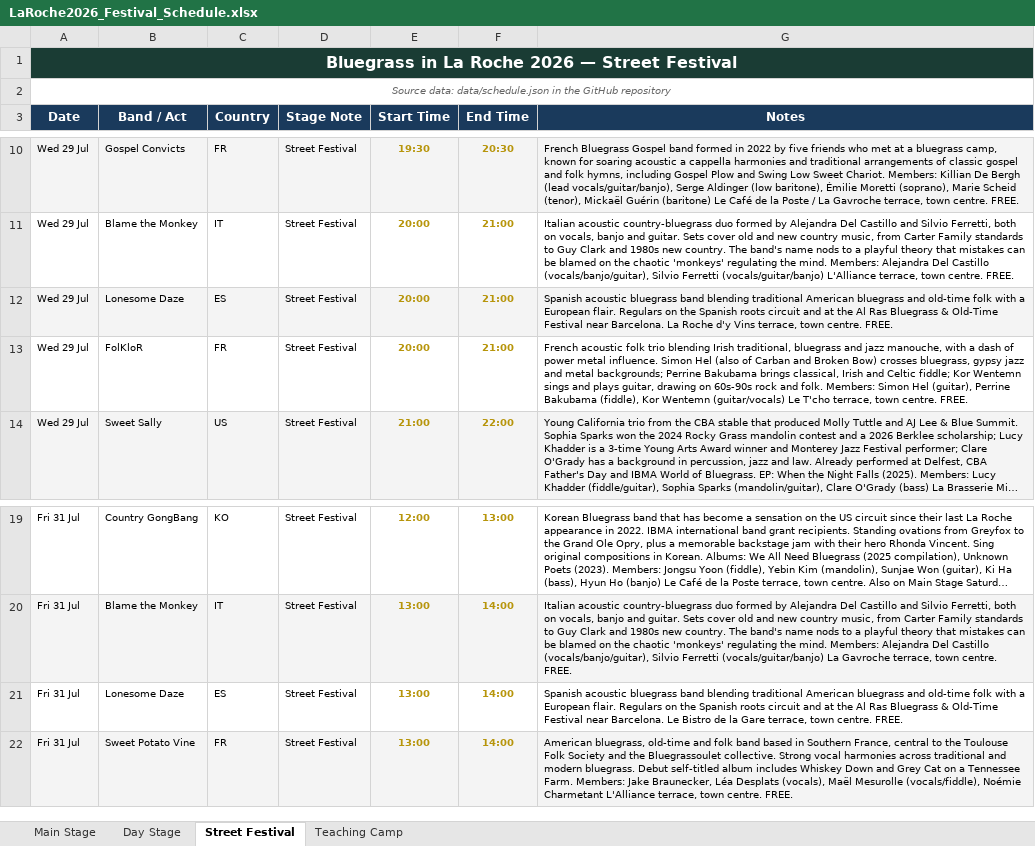
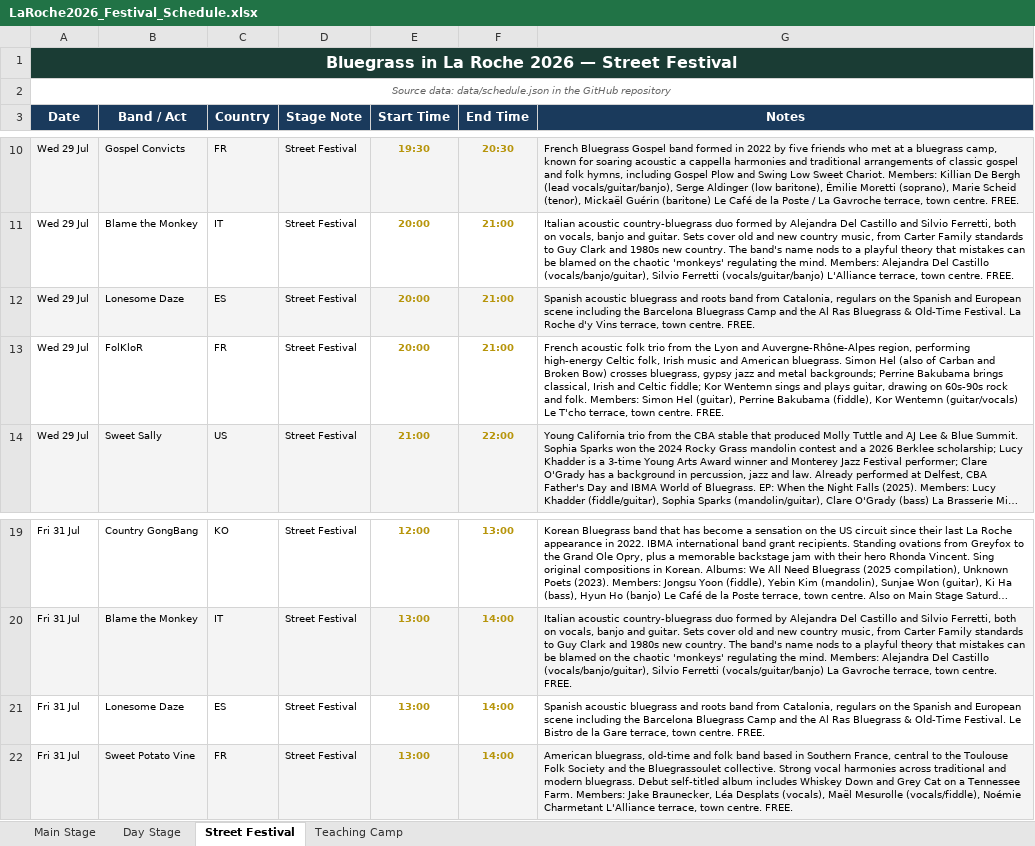
Before and after one commit to kengray/laroche-bluegrass-2026, an Excel workbook: LaRoche2026_Festival_Schedule.xlsx, sheet Street Festival, drawn as a sheet; only a part is shown, gaps mark what is left out; long unchanged cells end in …; values as stored, in another font and other column widths than the file's, no borders; the diff names each change by its address in the sheet, - before the commit and + after, or states it on an @@ line.

```diff
--- a/LaRoche2026_Festival_Schedule.xlsx (sheet Street Festival)
+++ b/LaRoche2026_Festival_Schedule.xlsx (sheet Street Festival)
-G12 (Notes): …acoustic bluegrass band blending traditional American bluegrass and old-time folk with a European flair. Regulars on the Spanish roots circuit and at the Al Ras Bluegrass & Old-Time Festival near Barcelona. La Roche…
+G12 (Notes): …acoustic bluegrass and roots band from Catalonia, regulars on the Spanish and European scene including the Barcelona Bluegrass Camp and the Al Ras Bluegrass & Old-Time Festival. La Roche…
-G13 (Notes): …folk trio blending Irish traditional, bluegrass and jazz manouche, with a dash of power metal influence. Simon Hel…
+G13 (Notes): …folk trio from the Lyon and Auvergne-Rhône-Alpes region, performing high-energy Celtic folk, Irish music and American bluegrass. Simon Hel…
-G21 (Notes): …acoustic bluegrass band blending traditional American bluegrass and old-time folk with a European flair. Regulars on the Spanish roots circuit and at the Al Ras Bluegrass & Old-Time Festival near Barcelona. Le Bistro…
+G21 (Notes): …acoustic bluegrass and roots band from Catalonia, regulars on the Spanish and European scene including the Barcelona Bluegrass Camp and the Al Ras Bluegrass & Old-Time Festival. Le Bistro…
```
Also changed, not shown: sheet Main Stage, 6 other files.
